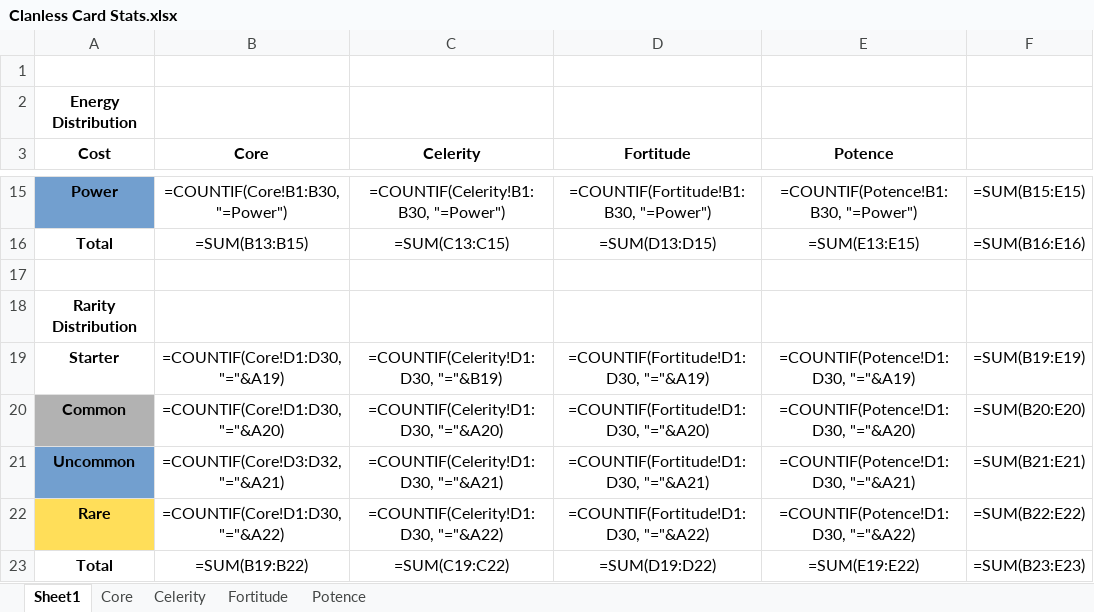
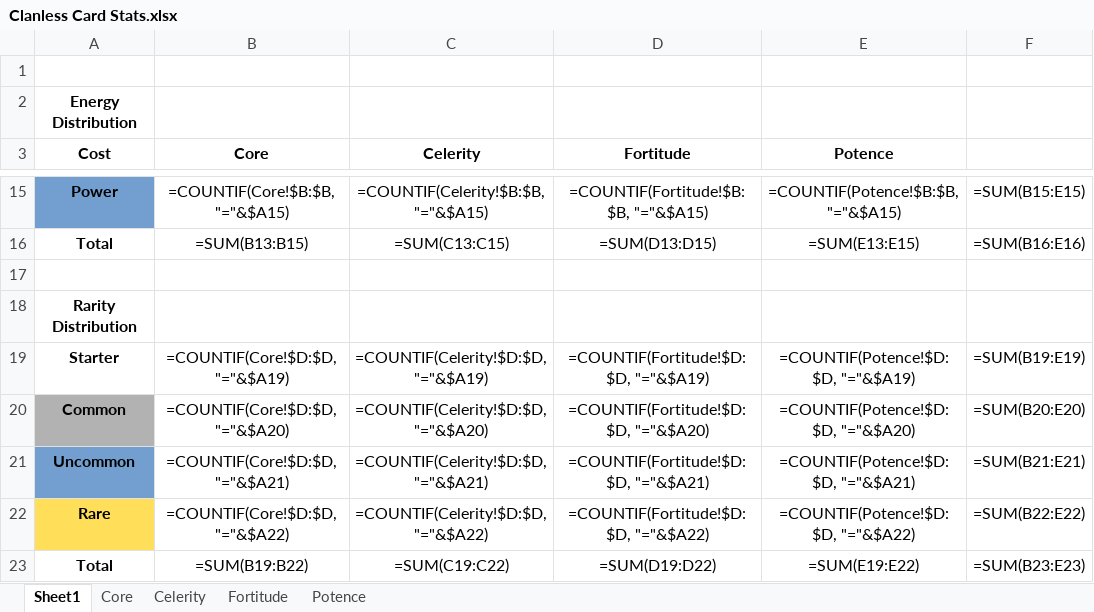
Before and after one commit to Dyrewulf/StS_theClanless, an Excel workbook: Clanless Card Stats.xlsx, sheet Sheet1, drawn as a sheet; only a part is shown, gaps mark what is left out; values as stored, in another font and other column widths than the file's, no borders; formulas are shown in place of their values; the diff covers the shown part only; the diff names each change by its address in the sheet, - before the commit and + after, or states it on an @@ line.

Commit message:
Fixed auto count formulae.
Added Ablative Skin to the Fortitude sheet.

```diff
--- a/Clanless Card Stats.xlsx (sheet Sheet1)
+++ b/Clanless Card Stats.xlsx (sheet Sheet1)
-B15 (Core): =COUNTIF(Core!B1:B30, "=Power")
+B15 (Core): =COUNTIF(Core!$B:$B, "="&$A15)
-C15 (Celerity): =COUNTIF(Celerity!B1:B30, "=Power")
+C15 (Celerity): =COUNTIF(Celerity!$B:$B, "="&$A15)
-D15 (Fortitude): =COUNTIF(Fortitude!B1:B30, "=Power")
+D15 (Fortitude): =COUNTIF(Fortitude!$B:$B, "="&$A15)
-E15 (Potence): =COUNTIF(Potence!B1:B30, "=Power")
+E15 (Potence): =COUNTIF(Potence!$B:$B, "="&$A15)
-B19 (Core): =COUNTIF(Core!D1:D30, "="&A19)
+B19 (Core): =COUNTIF(Core!$D:$D, "="&$A19)
-C19 (Celerity): =COUNTIF(Celerity!D1:D30, "="&B19)
+C19 (Celerity): =COUNTIF(Celerity!$D:$D, "="&$A19)
-D19 (Fortitude): =COUNTIF(Fortitude!D1:D30, "="&A19)
+D19 (Fortitude): =COUNTIF(Fortitude!$D:$D, "="&$A19)
-E19 (Potence): =COUNTIF(Potence!D1:D30, "="&A19)
+E19 (Potence): =COUNTIF(Potence!$D:$D, "="&$A19)
-B20 (Core): =COUNTIF(Core!D1:D30, "="&A20)
+B20 (Core): =COUNTIF(Core!$D:$D, "="&$A20)
-C20 (Celerity): =COUNTIF(Celerity!D1:D30, "="&A20)
+C20 (Celerity): =COUNTIF(Celerity!$D:$D, "="&$A20)
-D20 (Fortitude): =COUNTIF(Fortitude!D1:D30, "="&A20)
+D20 (Fortitude): =COUNTIF(Fortitude!$D:$D, "="&$A20)
-E20 (Potence): =COUNTIF(Potence!D1:D30, "="&A20)
+E20 (Potence): =COUNTIF(Potence!$D:$D, "="&$A20)
-B21 (Core): =COUNTIF(Core!D3:D32, "="&A21)
+B21 (Core): =COUNTIF(Core!$D:$D, "="&$A21)
-C21 (Celerity): =COUNTIF(Celerity!D1:D30, "="&A21)
+C21 (Celerity): =COUNTIF(Celerity!$D:$D, "="&$A21)
-D21 (Fortitude): =COUNTIF(Fortitude!D1:D30, "="&A21)
+D21 (Fortitude): =COUNTIF(Fortitude!$D:$D, "="&$A21)
-E21 (Potence): =COUNTIF(Potence!D1:D30, "="&A21)
+E21 (Potence): =COUNTIF(Potence!$D:$D, "="&$A21)
-B22 (Core): =COUNTIF(Core!D1:D30, "="&A22)
+B22 (Core): =COUNTIF(Core!$D:$D, "="&$A22)
-C22 (Celerity): =COUNTIF(Celerity!D1:D30, "="&A22)
+C22 (Celerity): =COUNTIF(Celerity!$D:$D, "="&$A22)
-D22 (Fortitude): =COUNTIF(Fortitude!D1:D30, "="&A22)
+D22 (Fortitude): =COUNTIF(Fortitude!$D:$D, "="&$A22)
-E22 (Potence): =COUNTIF(Potence!D1:D30, "="&A22)
+E22 (Potence): =COUNTIF(Potence!$D:$D, "="&$A22)
```
Also changed, not shown: 32 edited cells elsewhere in this sheet.
